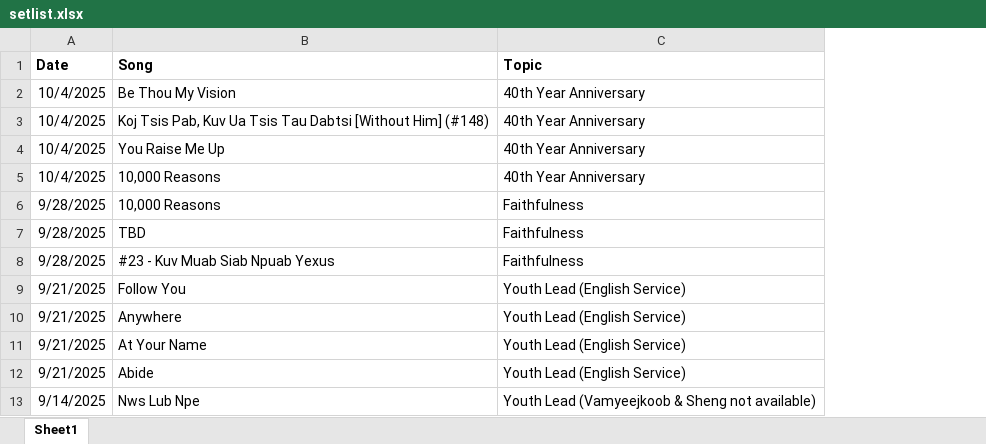
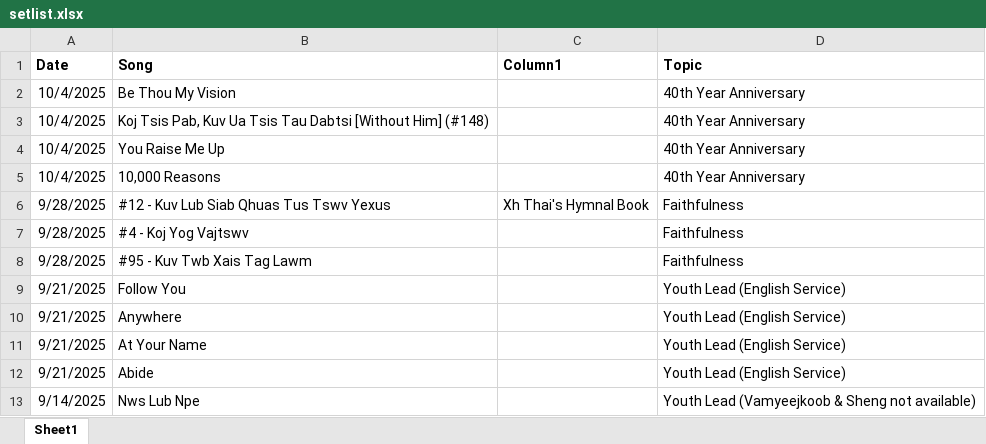
Before and after one commit to YSayaovong/Worship-Analytics-Dashboard-Song-Usage-Trends-KPI-Tracking, an Excel workbook: setlist/setlist.xlsx, sheet Sheet1, drawn as a sheet; only a part is shown; values as stored, in another font and other column widths than the file's, no borders; table styles not drawn; the diff names each change by its address in the sheet, - before the commit and + after, or states it on an @@ line.

Commit message:
Add files via upload

```diff
--- a/setlist/setlist.xlsx (sheet Sheet1)
+++ b/setlist/setlist.xlsx (sheet Sheet1)
+column C (Column1), row 6: Xh Thai's Hymnal Book
-B6 (Song): 10,000 Reasons
+B6 (Song): #12 - Kuv Lub Siab Qhuas Tus Tswv Yexus
-B7 (Song): TBD
+B7 (Song): #4 - Koj Yog Vajtswv
-B8 (Song): #23 - Kuv Muab Siab Npuab Yexus
+B8 (Song): #95 - Kuv Twb Xais Tag Lawm
```
